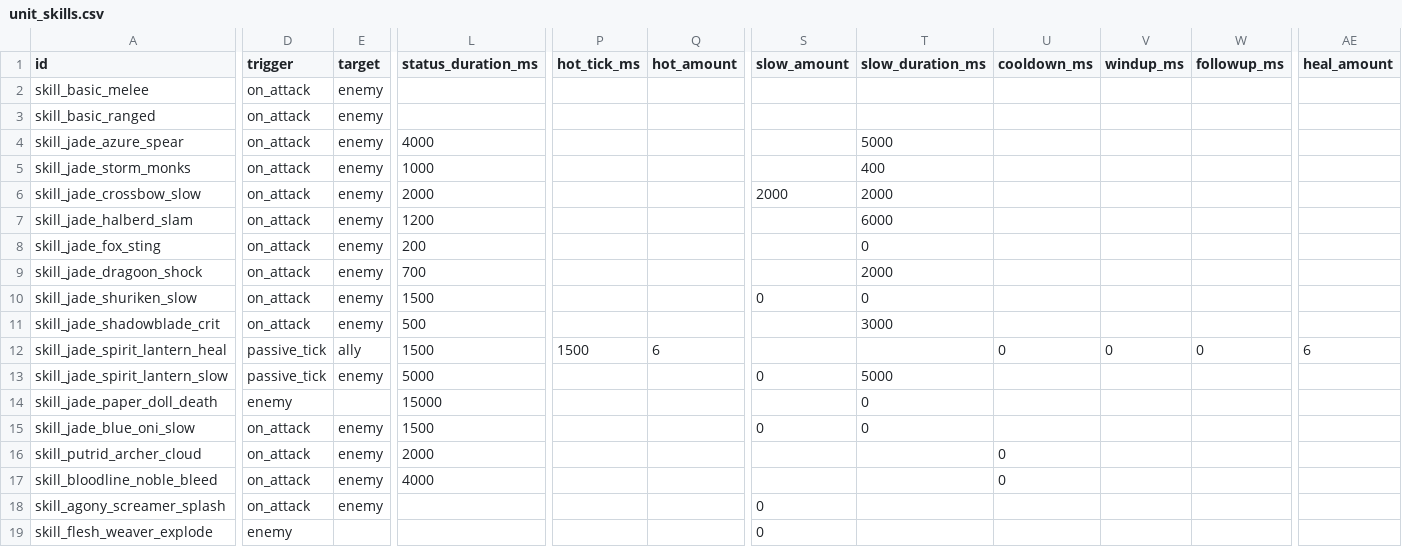
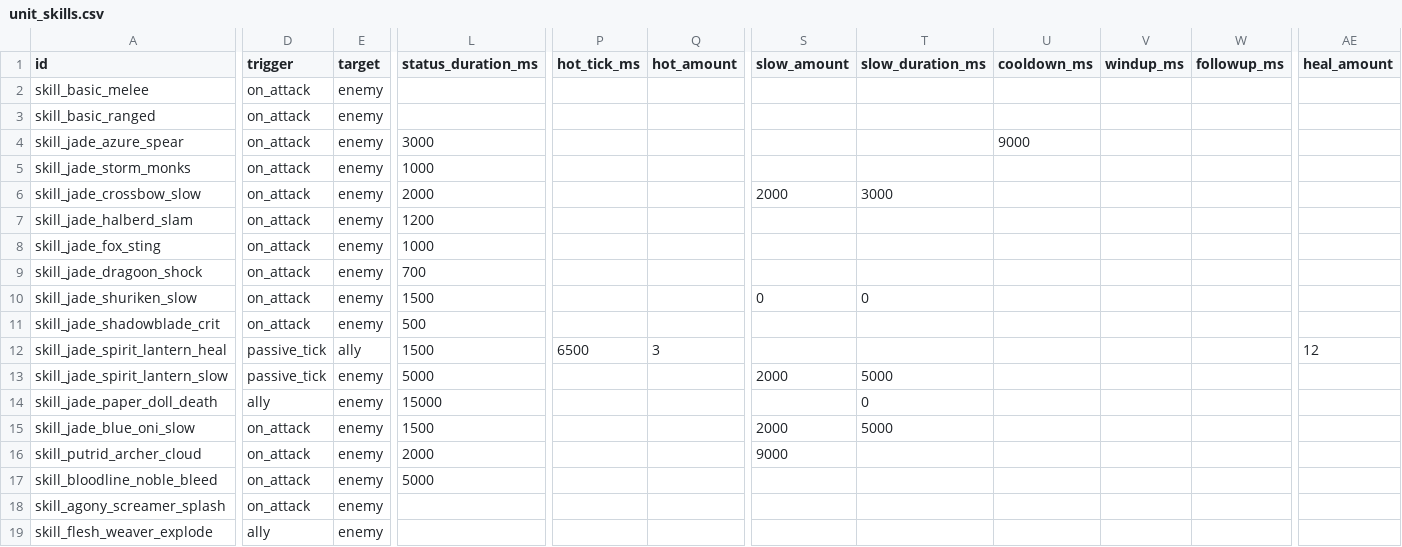
Before and after one commit to ElricStormking/ProjectConquerer, a CSV file: public/data/unit_skills.csv, drawn as a sheet; only a part is shown, gaps mark what is left out; the diff covers the shown part only; the diff names each change by its address in the sheet, - before the commit and + after, or states it on an @@ line.

Commit message:
Update data from remote

```diff
--- a/public/data/unit_skills.csv
+++ b/public/data/unit_skills.csv
-L4 (status_duration_ms): 4000
+L4 (status_duration_ms): 3000
-T4 (slow_duration_ms): 5000
+T4 (slow_duration_ms): (empty)
-U4 (cooldown_ms): (empty)
+U4 (cooldown_ms): 9000
-T5 (slow_duration_ms): 400
+T5 (slow_duration_ms): (empty)
-T6 (slow_duration_ms): 2000
+T6 (slow_duration_ms): 3000
-T7 (slow_duration_ms): 6000
+T7 (slow_duration_ms): (empty)
-L8 (status_duration_ms): 200
+L8 (status_duration_ms): 1000
-T8 (slow_duration_ms): 0
+T8 (slow_duration_ms): (empty)
-T9 (slow_duration_ms): 2000
+T9 (slow_duration_ms): (empty)
-T11 (slow_duration_ms): 3000
+T11 (slow_duration_ms): (empty)
-P12 (hot_tick_ms): 1500
+P12 (hot_tick_ms): 6500
-Q12 (hot_amount): 6
+Q12 (hot_amount): 3
-U12 (cooldown_ms): 0
+U12 (cooldown_ms): (empty)
-V12 (windup_ms): 0
+V12 (windup_ms): (empty)
-W12 (followup_ms): 0
+W12 (followup_ms): (empty)
-AE12 (heal_amount): 6
+AE12 (heal_amount): 12
-S13 (slow_amount): 0
+S13 (slow_amount): 2000
-D14 (trigger): enemy
+D14 (trigger): ally
-E14 (target): (empty)
+E14 (target): enemy
-S15 (slow_amount): 0
+S15 (slow_amount): 2000
-T15 (slow_duration_ms): 0
+T15 (slow_duration_ms): 5000
-S16 (slow_amount): (empty)
+S16 (slow_amount): 9000
-U16:U17 (cooldown_ms): 0
+U16:U17 (cooldown_ms): (empty)
-L17 (status_duration_ms): 4000
+L17 (status_duration_ms): 5000
-S18:S19 (slow_amount): 0
+S18:S19 (slow_amount): (empty)
-D19 (trigger): enemy
+D19 (trigger): ally
-E19 (target): (empty)
+E19 (target): enemy
```
Also changed, not shown: 5 added rows and 23 edited cells elsewhere in this file, public/data/map_nodes.csv, public/data/units.csv.
